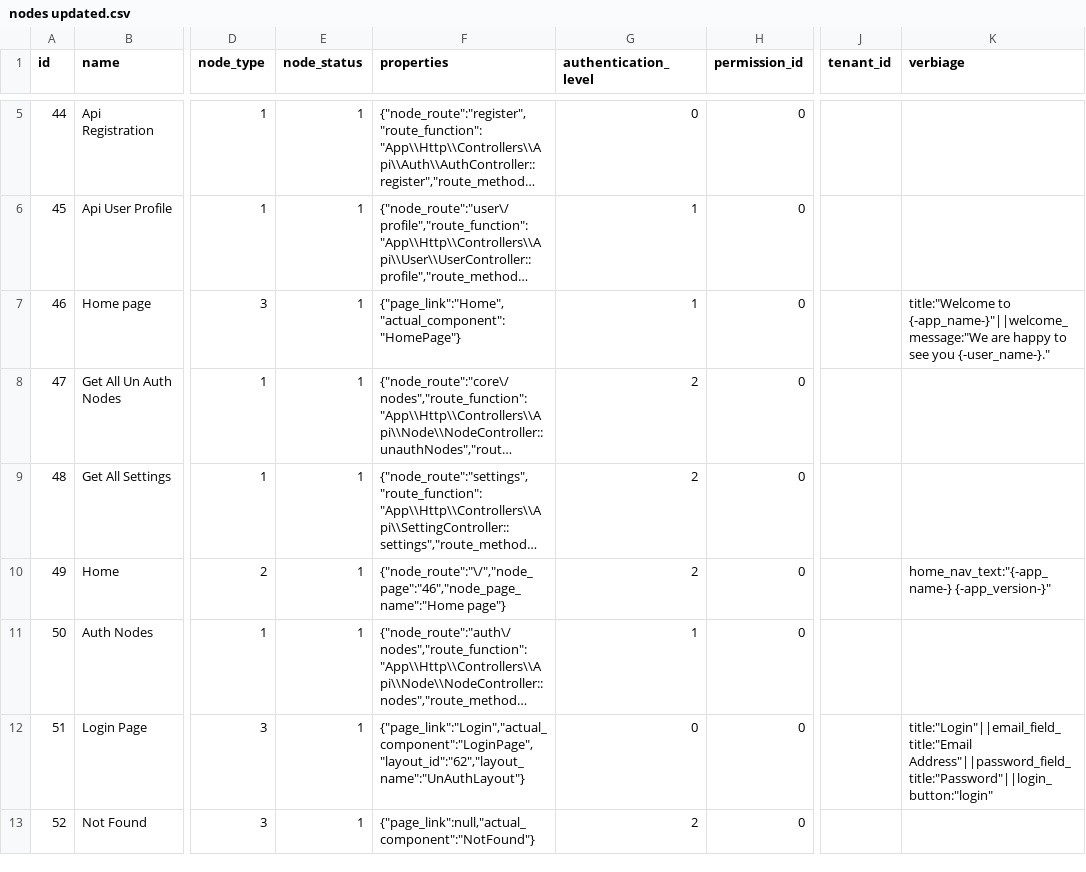
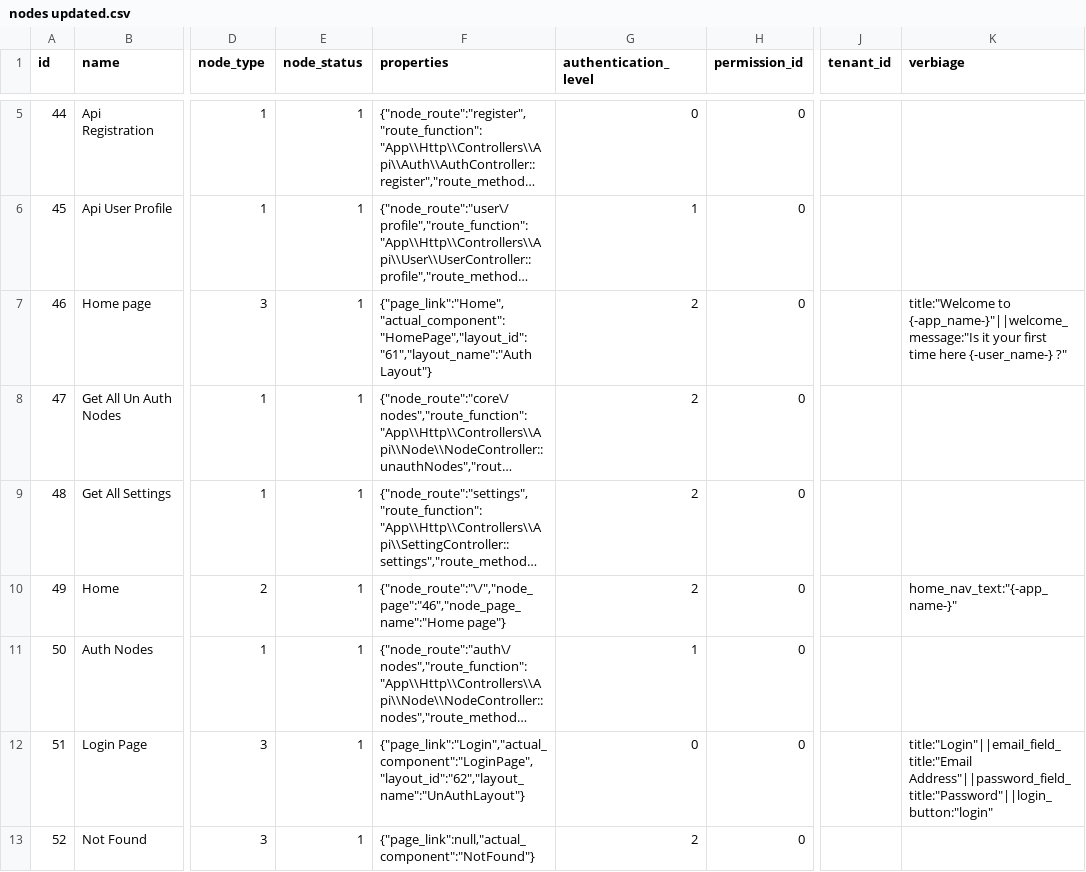
Before and after one commit to Lukarrio1/Laravel_reimagined, a CSV file: Data To Import After Installation of the app/nodes updated.csv, drawn as a sheet; only a part is shown, gaps mark what is left out; long unchanged cells end in …; the diff covers the shown part only; the diff names each change by its address in the sheet, - before the commit and + after, or states it on an @@ line.

```diff
--- a/Data To Import After Installation of the app/nodes updated.csv
+++ b/Data To Import After Installation of the app/nodes updated.csv
-F7 (properties): {"page_link":"Home","actual_component":"HomePage"}
+F7 (properties): {"page_link":"Home","actual_component":"HomePage","layout_id":"61","layout_name":"Auth Layout"}
-G7 (authentication_level): 1
+G7 (authentication_level): 2
-K7 (verbiage): title:"Welcome to {-app_name-}"||welcome_message:"We are happy to see you {-user_name-}."
+K7 (verbiage): title:"Welcome to {-app_name-}"||welcome_message:"Is it your first time here {-user_name-} ?"
-K10 (verbiage): home_nav_text:"{-app_name-} {-app_version-}"
+K10 (verbiage): home_nav_text:"{-app_name-}"
```
Also changed, not shown: 5 edited cells elsewhere in this file, Data To Import After Installation of the app/settings updated.csv, 26 other files.
